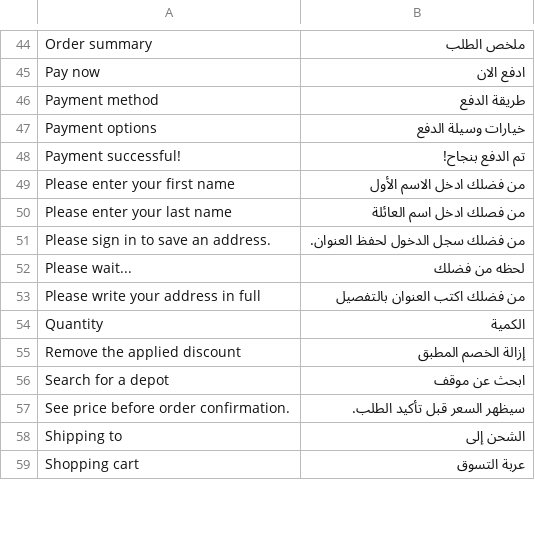
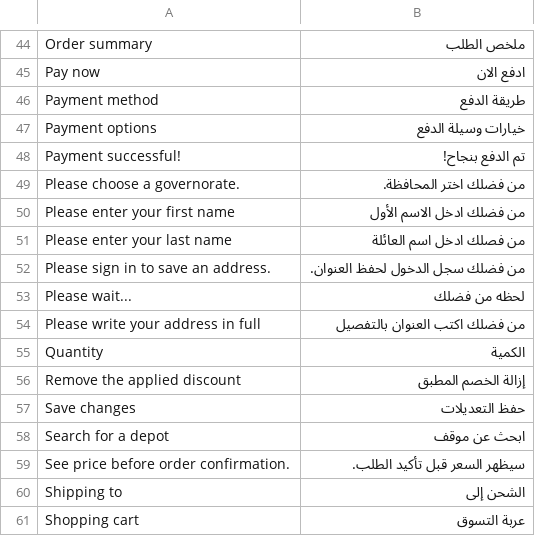
Before and after one commit to EzzAly74/El-3assal, a CSV file: app/code/Spartrak/Checkout/i18n/ar_EG.csv, drawn as a sheet; only a part is shown, gaps mark what is left out; the diff names each change by its address in the sheet, - before the commit and + after, or states it on an @@ line.

```diff
--- a/app/code/Spartrak/Checkout/i18n/ar_EG.csv
+++ b/app/code/Spartrak/Checkout/i18n/ar_EG.csv
+row 49: Please choose a governorate. | من فضلك اختر المحافظة.
+row 57: Save changes | حفظ التعديلات
```
Also changed, not shown: app/code/Spartrak/Checkout/i18n/en_US.csv, 2 other files.
